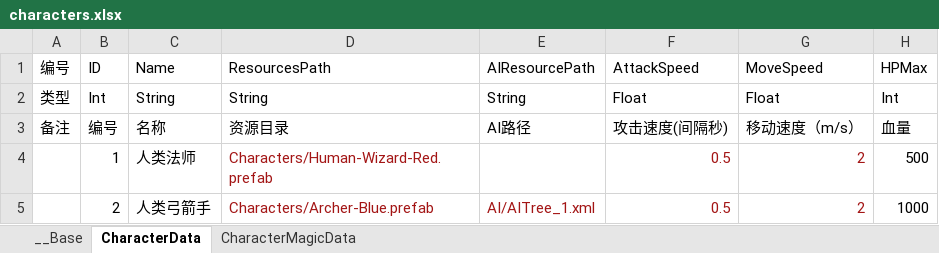
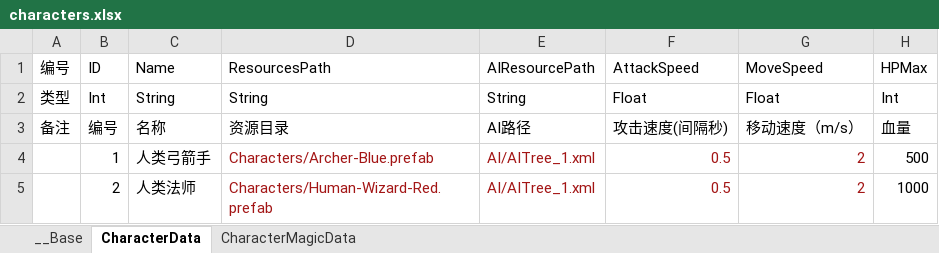
Before and after one commit to xxpniu/ARPG-Game, an Excel workbook: ExcelConfig/characters.xlsx, sheet CharacterData, drawn as a sheet; only a part is shown; values as stored, in another font and other column widths than the file's, no borders; the diff names each change by its address in the sheet, - before the commit and + after, or states it on an @@ line.

```diff
--- a/ExcelConfig/characters.xlsx (sheet CharacterData)
+++ b/ExcelConfig/characters.xlsx (sheet CharacterData)
-C4 (Name): 人类法师
+C4 (Name): 人类弓箭手
-D4 (ResourcesPath): Characters/Human-Wizard-Red.prefab
+D4 (ResourcesPath): Characters/Archer-Blue.prefab
-E4 (AIResourcePath): (empty)
+E4 (AIResourcePath): AI/AITree_1.xml
-C5 (Name): 人类弓箭手
+C5 (Name): 人类法师
-D5 (ResourcesPath): Characters/Archer-Blue.prefab
+D5 (ResourcesPath): Characters/Human-Wizard-Red.prefab
```
Also changed, not shown: 27 other files.
